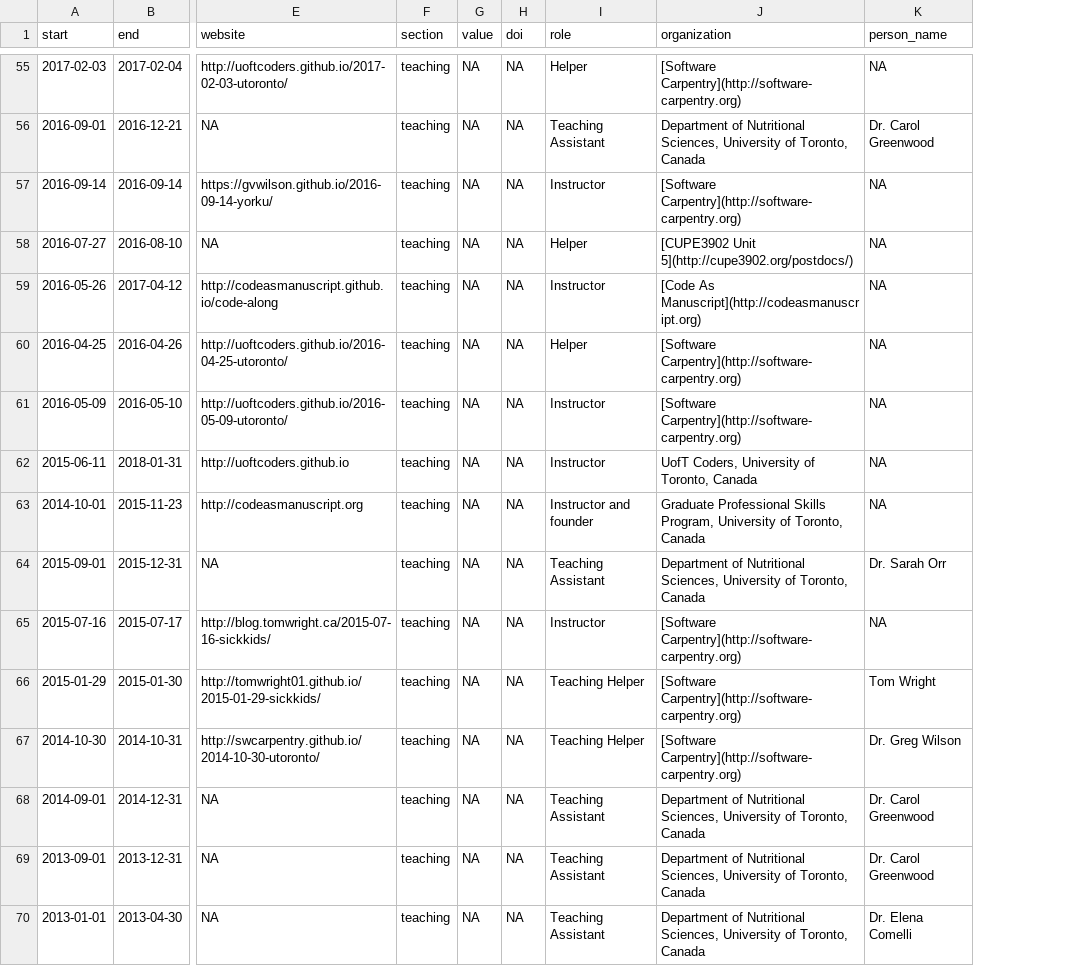
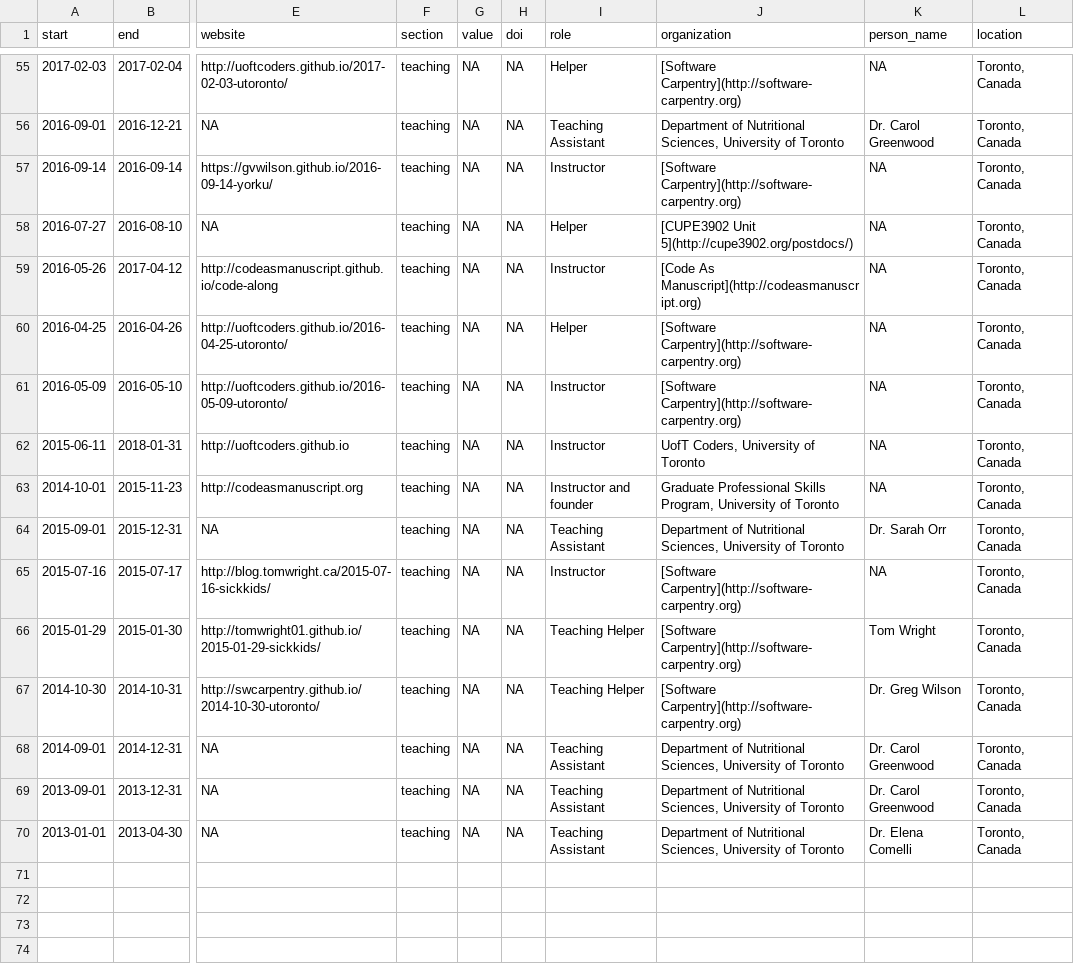
Before and after one commit to lwjohnst86/cv, a CSV file: data/cv-items.csv, drawn as a sheet; only a part is shown, gaps mark what is left out; the diff covers the shown part only; the diff names each change by its address in the sheet, - before the commit and + after, or states it on an @@ line.

Commit message:
add location column

```diff
--- a/data/cv-items.csv
+++ b/data/cv-items.csv
+column L (location), rows 55-70: all Toronto, Canada
-J56 (organization): …University of Toronto, Canada
+J56 (organization): …University of Toronto
-J62 (organization): UofT Coders, University of Toronto, Canada
+J62 (organization): UofT Coders, University of Toronto
-J63 (organization): …University of Toronto, Canada
+J63 (organization): …University of Toronto
-J64 (organization): …University of Toronto, Canada
+J64 (organization): …University of Toronto
-J68:J70 (organization): …University of Toronto, Canada
+J68:J70 (organization): …University of Toronto
```
Also changed, not shown: 34 edited cells elsewhere in this file.
